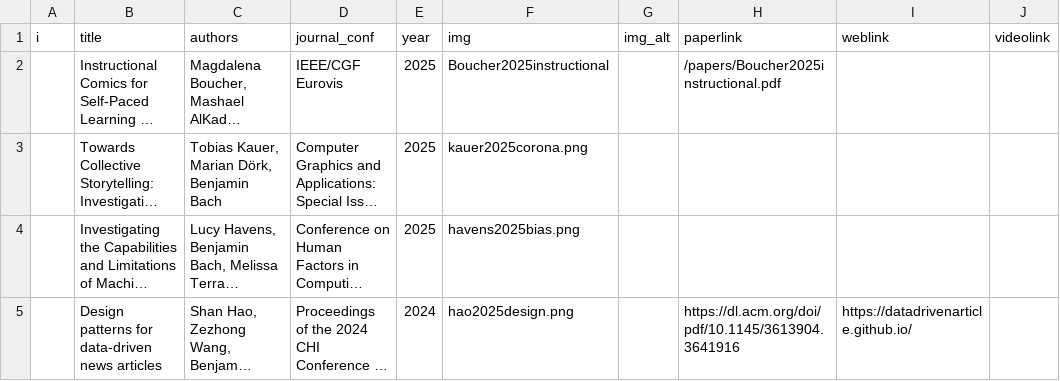
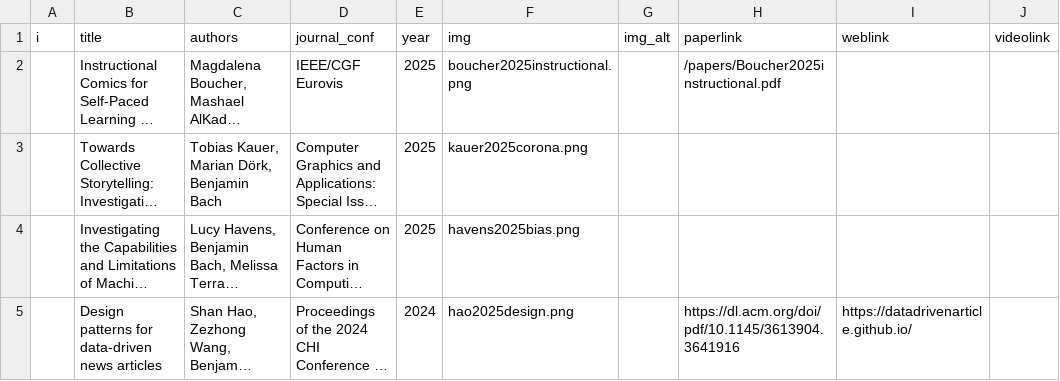
Before and after one commit to benjbach/benjbach.github.io, a CSV file: _data/publications.csv, drawn as a sheet; only a part is shown; long unchanged cells end in …; the diff names each change by its address in the sheet, - before the commit and + after, or states it on an @@ line.

Commit message:
add new pub

```diff
--- a/_data/publications.csv
+++ b/_data/publications.csv
-F2 (img): Boucher2025instructional
+F2 (img): boucher2025instructional.png
```
